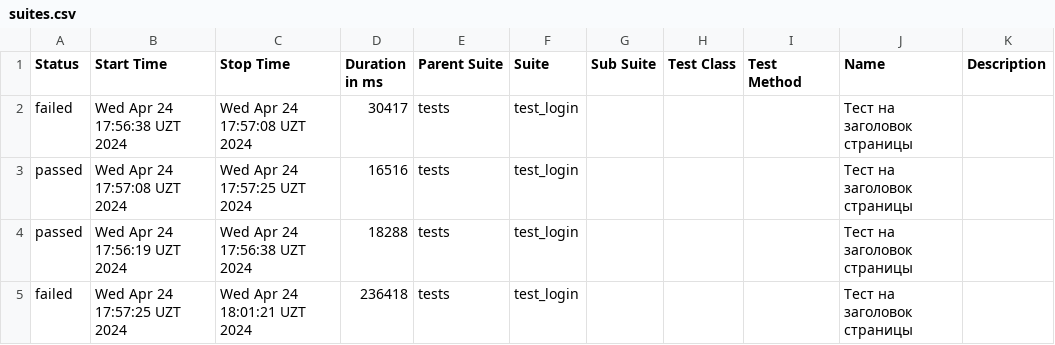
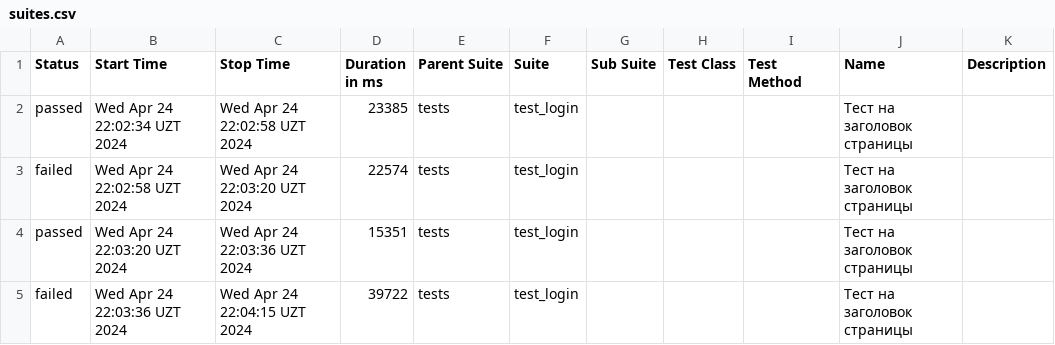
Before and after one commit to Bersi4Mikael/AutoTest, a CSV file: allure-report/data/suites.csv, drawn as a sheet.

```diff
--- a/allure-report/data/suites.csv
+++ b/allure-report/data/suites.csv
@@ -1,5 +1,5 @@
 "Status","Start Time","Stop Time","Duration in ms","Parent Suite","Suite","Sub Suite","Test Class","Test Method","Name","Description"
-"failed","Wed Apr 24 17:56:38 UZT 2024","Wed Apr 24 17:57:08 UZT 2024","30417","tests","test_login","","","","Тест на заголовок страницы",""
-"passed","Wed Apr 24 17:57:08 UZT 2024","Wed Apr 24 17:57:25 UZT 2024","16516","tests","test_login","","","","Тест на заголовок страницы",""
-"passed","Wed Apr 24 17:56:19 UZT 2024","Wed Apr 24 17:56:38 UZT 2024","18288","tests","test_login","","","","Тест на заголовок страницы",""
-"failed","Wed Apr 24 17:57:25 UZT 2024","Wed Apr 24 18:01:21 UZT 2024","236418","tests","test_login","","","","Тест на заголовок страницы",""
+"passed","Wed Apr 24 22:02:34 UZT 2024","Wed Apr 24 22:02:58 UZT 2024","23385","tests","test_login","","","","Тест на заголовок страницы",""
+"failed","Wed Apr 24 22:02:58 UZT 2024","Wed Apr 24 22:03:20 UZT 2024","22574","tests","test_login","","","","Тест на заголовок страницы",""
+"passed","Wed Apr 24 22:03:20 UZT 2024","Wed Apr 24 22:03:36 UZT 2024","15351","tests","test_login","","","","Тест на заголовок страницы",""
+"failed","Wed Apr 24 22:03:36 UZT 2024","Wed Apr 24 22:04:15 UZT 2024","39722","tests","test_login","","","","Тест на заголовок страницы",""
```
Also changed, not shown: 37 other files.
